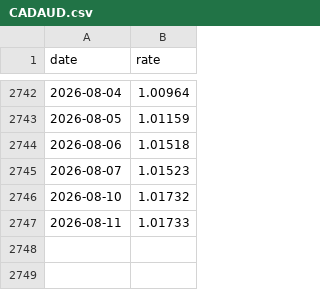
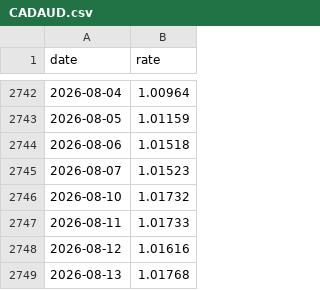
Before and after one commit to stSoftwareAU/GRQ-FX-validation, a CSV file: docs/data/CADAUD.csv, drawn as a sheet; only a part is shown, gaps mark what is left out.

```diff
--- a/docs/data/CADAUD.csv
+++ b/docs/data/CADAUD.csv
@@ -2747 +2747,3 @@ date,rate
 2026-08-11,1.01733
+2026-08-12,1.01616
+2026-08-13,1.01768
```
Also changed, not shown: docs/data/CADCNY.csv, docs/data/USDAED.csv, 48 other files.
